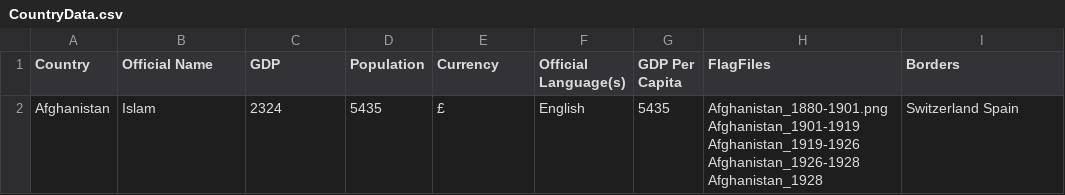
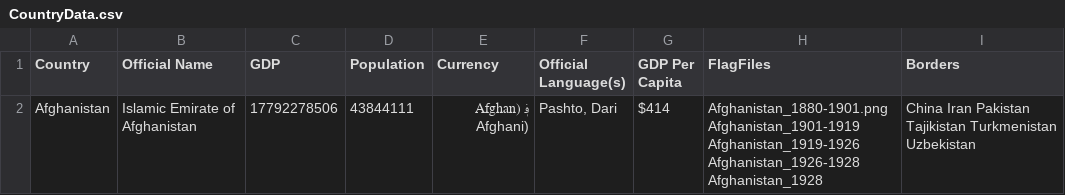
Before and after one commit to RandomMappingDude/FlagFinderData, a CSV file: Data/CountryData.csv, drawn as a sheet; removed rows and columns are numbered as before the commit, all else as after; the diff names each change by its address in the sheet, - before the commit and + after, or states it on an @@ line.

Commit message:
Update CountryData.csv

```diff
--- a/Data/CountryData.csv
+++ b/Data/CountryData.csv
-row 2: Afghanistan | Islam | 2324 | 5435 | £ | English | 5435 | Afghanistan_1880-1901.png Afghanistan_1901-1919 Afghanistan_1919-1926 Afghanistan_1926-1928 Afghanistan_1928 | Switzerland Spain
+row 2: Afghanistan | Islamic Emirate of Afghanistan | 17792278506 | 43844111 | ؋ (Afghan Afghani) | Pashto, Dari | $414 | Afghanistan_1880-1901.png Afghanistan_1901-1919 Afghanistan_1919-1926 Afghanistan_1926-1928 Afghanistan_1928 | China Iran Pakistan Tajikistan Turkmenistan Uzbekistan
```
